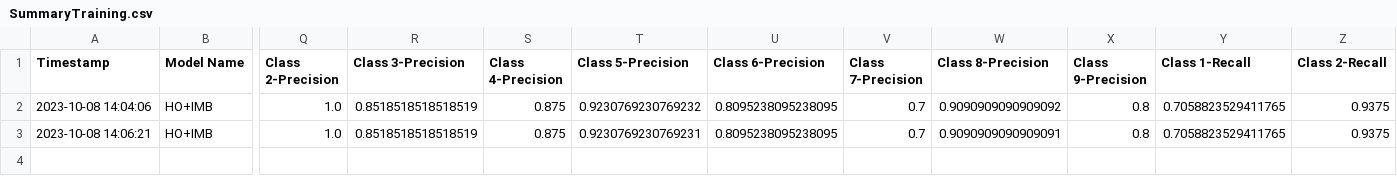
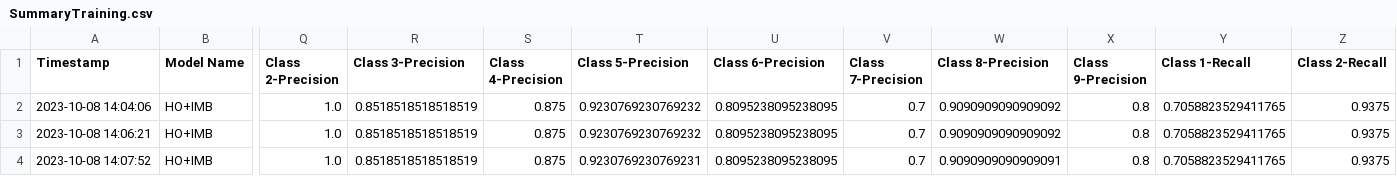
Before and after one commit to CS4272-QualityEngineering-Project/Lung-Sound-Classification-to-Detect-Respiratory-Diseases, a CSV file: SummaryTraining.csv, drawn as a sheet; only a part is shown, gaps mark what is left out; rows hold the shown columns only; the diff names each change by its address in the sheet, - before the commit and + after, or states it on an @@ line.

```diff
--- a/SummaryTraining.csv
+++ b/SummaryTraining.csv
-T3 (Class 5-Precision): 0.9230769230769231
+T3 (Class 5-Precision): 0.9230769230769232
-W3 (Class 8-Precision): 0.9090909090909091
+W3 (Class 8-Precision): 0.9090909090909092
+row 4: 2023-10-08 14:07:52 | HO+IMB | 1.0 | 0.8518518518518519 | 0.875 | 0.9230769230769231 | 0.8095238095238095 | 0.7 | 0.9090909090909091 | 0.8 | 0.7058823529411765 | 0.9375
```
Also changed, not shown: 1 other file.
